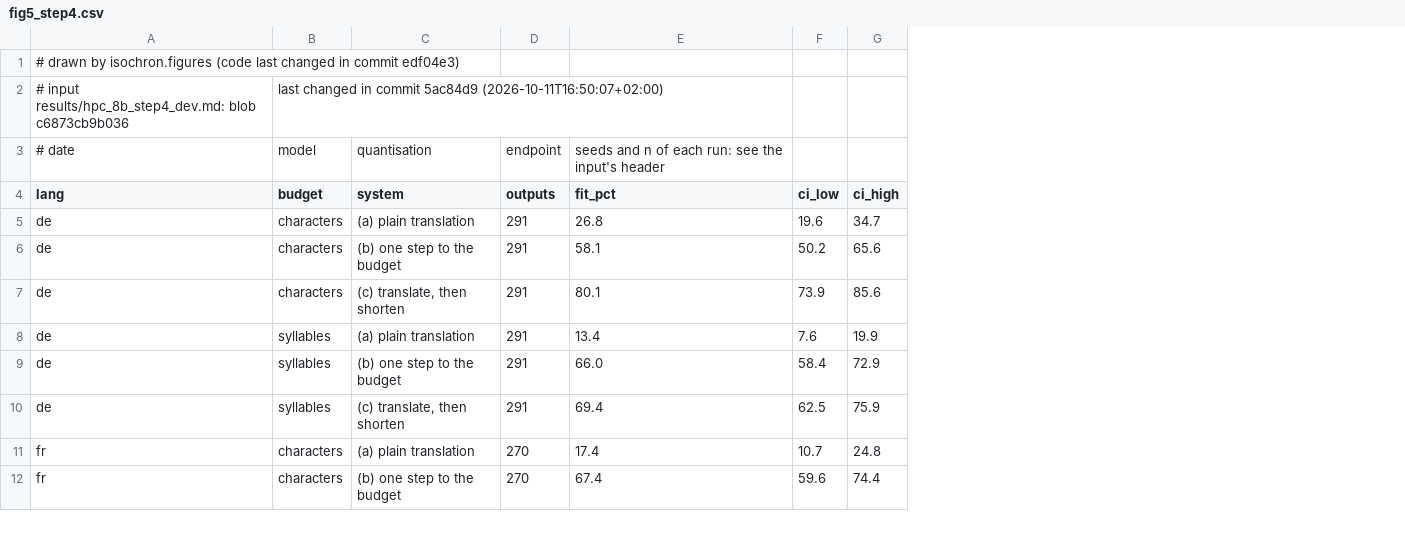
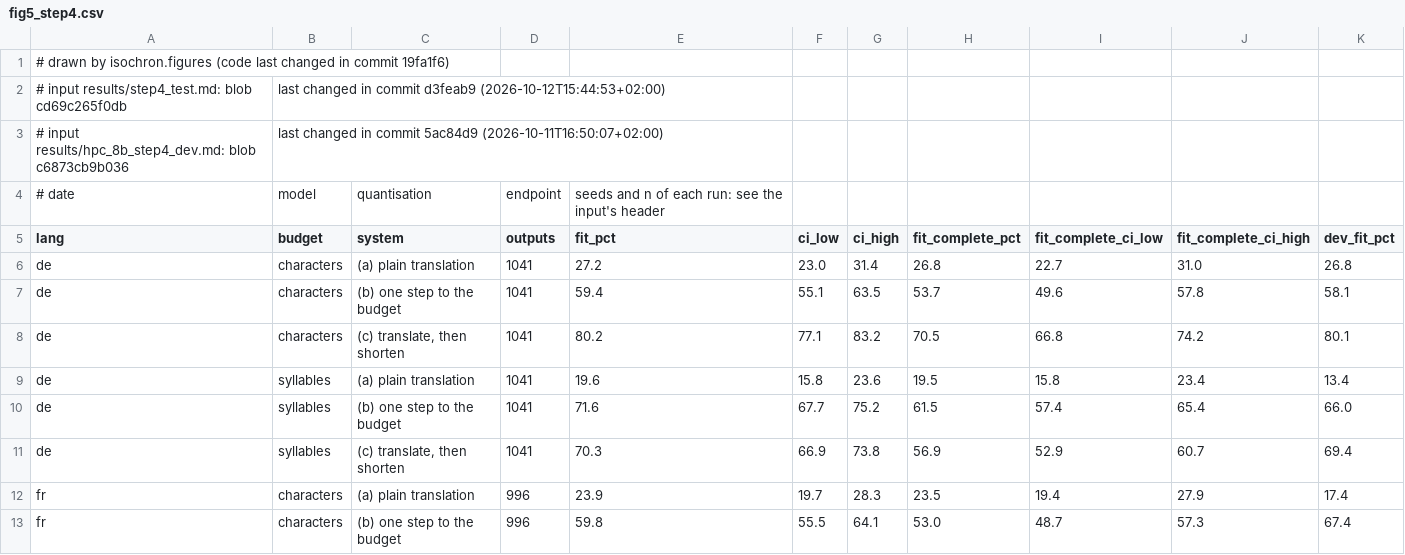
Before and after one commit to SONALAB-EU/sona-isochron, a CSV file: track_2b/docs/figures/fig5_step4.csv, drawn as a sheet; only a part is shown; addresses are those after the commit; the diff covers the shown part only; the diff names each change by its address in the sheet, - before the commit and + after, or states it on an @@ line.

```diff
--- a/track_2b/docs/figures/fig5_step4.csv
+++ b/track_2b/docs/figures/fig5_step4.csv
+column H (fit_complete_pct), rows 6-13: 26.8 | 53.7 | 70.5 | 19.5 | 61.5 | 56.9 | 23.5 | 53.0
+column I (fit_complete_ci_low), rows 6-13: 22.7 | 49.6 | 66.8 | 15.8 | 57.4 | 52.9 | 19.4 | 48.7
+column J (fit_complete_ci_high), rows 6-13: 31.0 | 57.8 | 74.2 | 23.4 | 65.4 | 60.7 | 27.9 | 57.3
+column K (dev_fit_pct), rows 6-13: 26.8 | 58.1 | 80.1 | 13.4 | 66.0 | 69.4 | 17.4 | 67.4
-A1 (lang): …in commit edf04e3)
+A1 (lang): …in commit 19fa1f6)
+row 2: # input results/step4_test.md: blob cd69c265f0db | last changed in commit d3feab9 (2026-10-12T15:44:53+02:00)
-D6:D11 (outputs): 291
+D6:D11 (outputs): 1041
-E6 (fit_pct): 26.8
+E6 (fit_pct): 27.2
-F6 (ci_low): 19.6
+F6 (ci_low): 23.0
-G6 (ci_high): 34.7
+G6 (ci_high): 31.4
-E7 (fit_pct): 58.1
+E7 (fit_pct): 59.4
-F7 (ci_low): 50.2
+F7 (ci_low): 55.1
-G7 (ci_high): 65.6
+G7 (ci_high): 63.5
-E8 (fit_pct): 80.1
+E8 (fit_pct): 80.2
-F8 (ci_low): 73.9
+F8 (ci_low): 77.1
-G8 (ci_high): 85.6
+G8 (ci_high): 83.2
-E9 (fit_pct): 13.4
+E9 (fit_pct): 19.6
-F9 (ci_low): 7.6
+F9 (ci_low): 15.8
-G9 (ci_high): 19.9
+G9 (ci_high): 23.6
-E10 (fit_pct): 66.0
+E10 (fit_pct): 71.6
-F10 (ci_low): 58.4
+F10 (ci_low): 67.7
-G10 (ci_high): 72.9
+G10 (ci_high): 75.2
-E11 (fit_pct): 69.4
+E11 (fit_pct): 70.3
-F11 (ci_low): 62.5
+F11 (ci_low): 66.9
-G11 (ci_high): 75.9
+G11 (ci_high): 73.8
-D12:D13 (outputs): 270
+D12:D13 (outputs): 996
-E12 (fit_pct): 17.4
+E12 (fit_pct): 23.9
-F12 (ci_low): 10.7
+F12 (ci_low): 19.7
-G12 (ci_high): 24.8
+G12 (ci_high): 28.3
-E13 (fit_pct): 67.4
+E13 (fit_pct): 59.8
-F13 (ci_low): 59.6
+F13 (ci_low): 55.5
-G13 (ci_high): 74.4
+G13 (ci_high): 64.1
```
Also changed, not shown: 16 edited cells elsewhere in this file, track_2b/docs/figures/fig1_pipeline.csv, track_2b/docs/figures/fig2_compression.csv, 5 other files.
